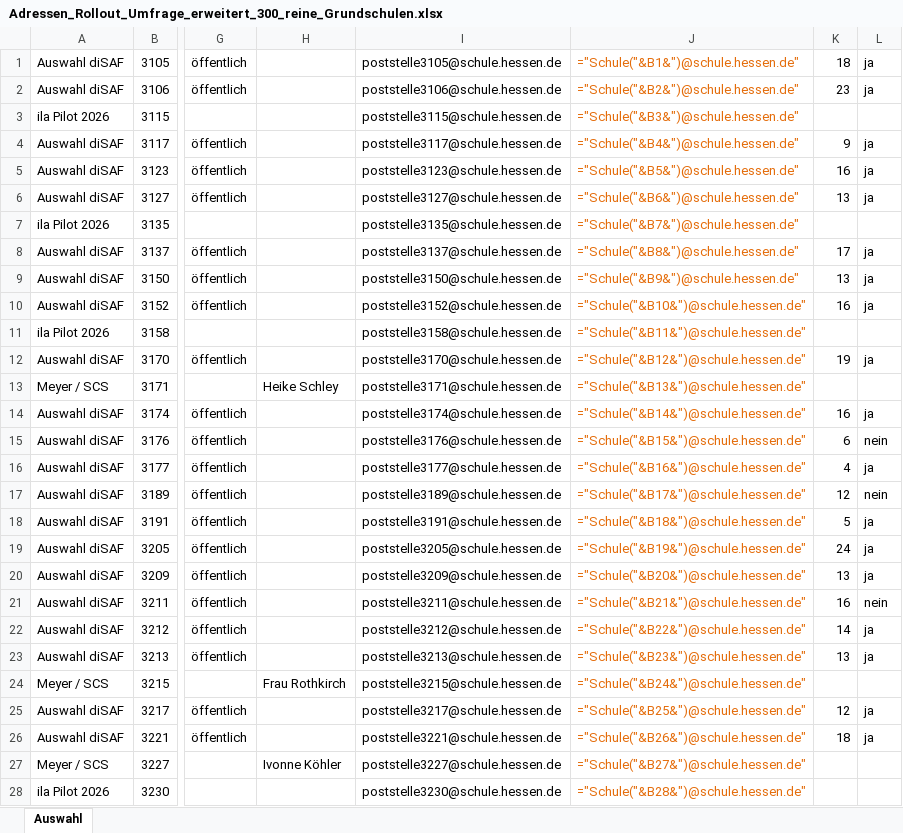
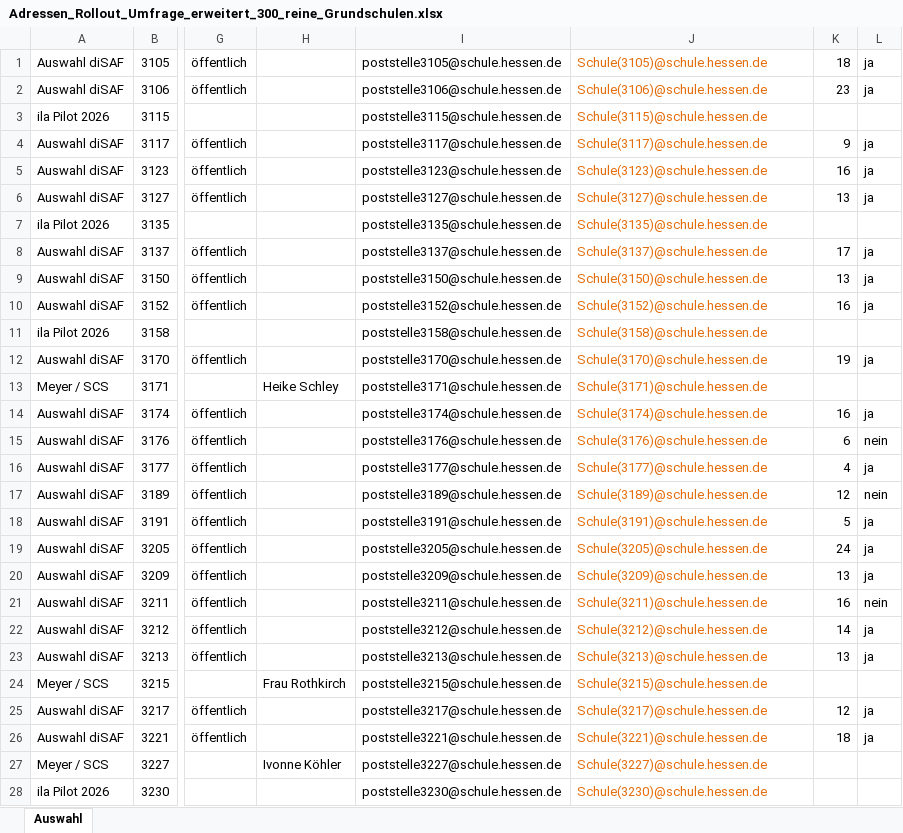
Before and after one commit to Soblissa/ila, an Excel workbook: Schulauswahl/Adressen_Rollout_Umfrage_erweitert_300_reine_Grundschulen.xlsx, sheet Auswahl, drawn as a sheet; only a part is shown, gaps mark what is left out; values as stored, in another font and other column widths than the file's, no borders; formulas without a stored value are shown as written; the diff covers the shown part only; the diff names each change by its address in the sheet, - before the commit and + after, or states it on an @@ line.

Commit message:
Speichere Rollout-Adressen als sichtbare Werte

```diff
--- a/Schulauswahl/Adressen_Rollout_Umfrage_erweitert_300_reine_Grundschulen.xlsx (sheet Auswahl)
+++ b/Schulauswahl/Adressen_Rollout_Umfrage_erweitert_300_reine_Grundschulen.xlsx (sheet Auswahl)
-J1: ="Schule("&B1&")@schule.hessen.de"
+J1: Schule(3105)@schule.hessen.de
-J2: ="Schule("&B2&")@schule.hessen.de"
+J2: Schule(3106)@schule.hessen.de
-J3: ="Schule("&B3&")@schule.hessen.de"
+J3: Schule(3115)@schule.hessen.de
-J4: ="Schule("&B4&")@schule.hessen.de"
+J4: Schule(3117)@schule.hessen.de
-J5: ="Schule("&B5&")@schule.hessen.de"
+J5: Schule(3123)@schule.hessen.de
-J6: ="Schule("&B6&")@schule.hessen.de"
+J6: Schule(3127)@schule.hessen.de
-J7: ="Schule("&B7&")@schule.hessen.de"
+J7: Schule(3135)@schule.hessen.de
-J8: ="Schule("&B8&")@schule.hessen.de"
+J8: Schule(3137)@schule.hessen.de
-J9: ="Schule("&B9&")@schule.hessen.de"
+J9: Schule(3150)@schule.hessen.de
-J10: ="Schule("&B10&")@schule.hessen.de"
+J10: Schule(3152)@schule.hessen.de
-J11: ="Schule("&B11&")@schule.hessen.de"
+J11: Schule(3158)@schule.hessen.de
-J12: ="Schule("&B12&")@schule.hessen.de"
+J12: Schule(3170)@schule.hessen.de
-J13: ="Schule("&B13&")@schule.hessen.de"
+J13: Schule(3171)@schule.hessen.de
-J14: ="Schule("&B14&")@schule.hessen.de"
+J14: Schule(3174)@schule.hessen.de
-J15: ="Schule("&B15&")@schule.hessen.de"
+J15: Schule(3176)@schule.hessen.de
-J16: ="Schule("&B16&")@schule.hessen.de"
+J16: Schule(3177)@schule.hessen.de
-J17: ="Schule("&B17&")@schule.hessen.de"
+J17: Schule(3189)@schule.hessen.de
-J18: ="Schule("&B18&")@schule.hessen.de"
+J18: Schule(3191)@schule.hessen.de
-J19: ="Schule("&B19&")@schule.hessen.de"
+J19: Schule(3205)@schule.hessen.de
-J20: ="Schule("&B20&")@schule.hessen.de"
+J20: Schule(3209)@schule.hessen.de
-J21: ="Schule("&B21&")@schule.hessen.de"
+J21: Schule(3211)@schule.hessen.de
-J22: ="Schule("&B22&")@schule.hessen.de"
+J22: Schule(3212)@schule.hessen.de
-J23: ="Schule("&B23&")@schule.hessen.de"
+J23: Schule(3213)@schule.hessen.de
-J24: ="Schule("&B24&")@schule.hessen.de"
+J24: Schule(3215)@schule.hessen.de
-J25: ="Schule("&B25&")@schule.hessen.de"
+J25: Schule(3217)@schule.hessen.de
-J26: ="Schule("&B26&")@schule.hessen.de"
+J26: Schule(3221)@schule.hessen.de
-J27: ="Schule("&B27&")@schule.hessen.de"
+J27: Schule(3227)@schule.hessen.de
-J28: ="Schule("&B28&")@schule.hessen.de"
+J28: Schule(3230)@schule.hessen.de
```
Also changed, not shown: 556 edited cells elsewhere in this sheet, 2 other files.
